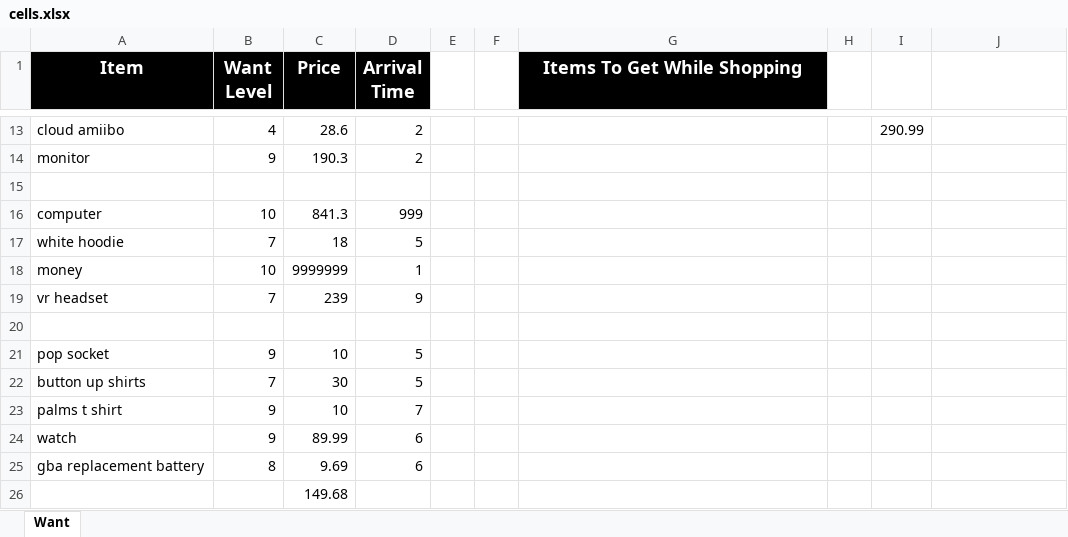
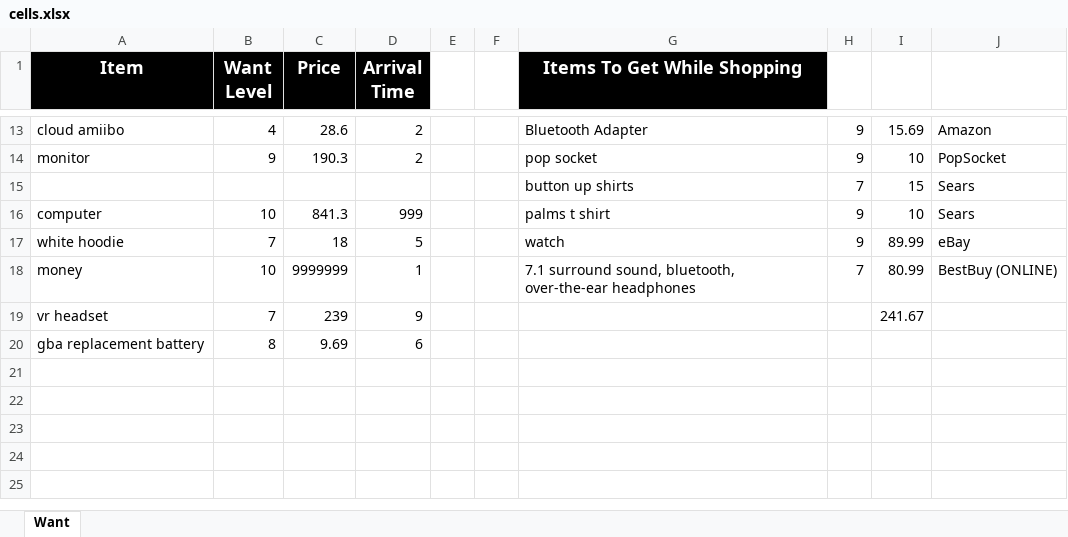
Before and after one commit to UGamer/merrekwishlist, an Excel workbook: cells.xlsx, sheet Want, drawn as a sheet; only a part is shown, gaps mark what is left out; values as stored, in another font and other column widths than the file's, no borders; removed rows and columns are numbered as before the commit, all else as after; the diff covers the shown part only; the diff names each change by its address in the sheet, - before the commit and + after, or states it on an @@ line.

```diff
--- a/cells.xlsx (sheet Want)
+++ b/cells.xlsx (sheet Want)
-G13 (Items To Get While Shopping): (empty)
+G13 (Items To Get While Shopping): Bluetooth Adapter
-H13:H14: (empty)
+H13:H14: 9
-I13: 290.99
+I13: 15.69
-J13: (empty)
+J13: Amazon
-G14 (Items To Get While Shopping): (empty)
+G14 (Items To Get While Shopping): pop socket
-I14: (empty)
+I14: 10
-J14: (empty)
+J14: PopSocket
-row 15: (empty)
+row 15:  |  |  |  |  |  | button up shirts | 7 | 15 | Sears
-G16 (Items To Get While Shopping): (empty)
+G16 (Items To Get While Shopping): palms t shirt
-H16:H17: (empty)
+H16:H17: 9
-I16: (empty)
+I16: 10
-J16: (empty)
+J16: Sears
-G17 (Items To Get While Shopping): (empty)
+G17 (Items To Get While Shopping): watch
-I17: (empty)
+I17: 89.99
-J17: (empty)
+J17: eBay
-G18 (Items To Get While Shopping): (empty)
+G18 (Items To Get While Shopping): 7.1 surround sound, bluetooth, over-the-ear headphones
-H18: (empty)
+H18: 7
-I18: (empty)
+I18: 80.99
-J18: (empty)
+J18: BestBuy (ONLINE)
-I19: (empty)
+I19: 241.67
-row 20: (empty)
-row 21: pop socket | 9 | 10 | 5
-row 22: button up shirts | 7 | 30 | 5
-row 23: palms t shirt | 9 | 10 | 7
-row 24: watch | 9 | 89.99 | 6
-row 26:  |  | 149.68
```
Also changed, not shown: 1 added row, 1 removed row, 28 edited cells and cell formats elsewhere in this sheet, 1 other file.
